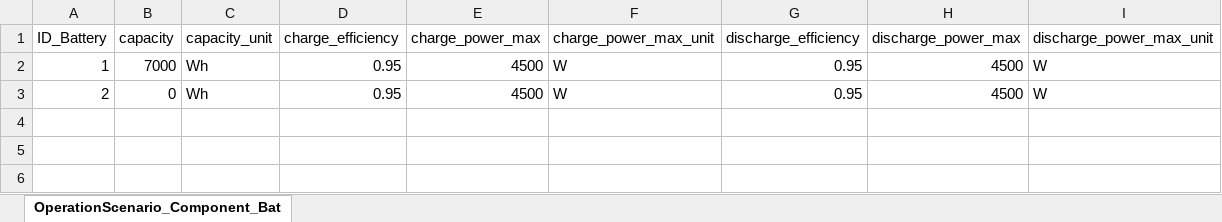
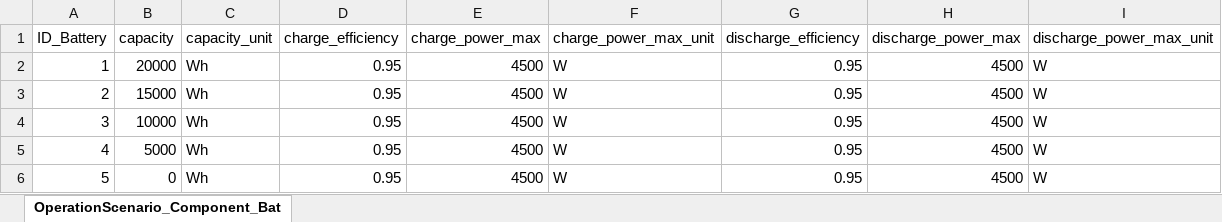
Before and after one commit to H2020-newTRENDs/FLEX, an Excel workbook: data/input_operation/OperationScenario_Component_Battery.xlsx, sheet OperationScenario_Component_Bat, drawn as a sheet; values as stored, in another font and other column widths than the file's, no borders; the diff names each change by its address in the sheet, - before the commit and + after, or states it on an @@ line.

```diff
--- a/data/input_operation/OperationScenario_Component_Battery.xlsx (sheet OperationScenario_Component_Bat)
+++ b/data/input_operation/OperationScenario_Component_Battery.xlsx (sheet OperationScenario_Component_Bat)
-B2 (capacity): 7000
+B2 (capacity): 20000
-B3 (capacity): 0
+B3 (capacity): 15000
+row 4: 3 | 10000 | Wh | 0.95 | 4500 | W | 0.95 | 4500 | W
+row 5: 4 | 5000 | Wh | 0.95 | 4500 | W | 0.95 | 4500 | W
+row 6: 5 | 0 | Wh | 0.95 | 4500 | W | 0.95 | 4500 | W
```
Also changed, not shown: data/input_operation/OperationScenario_BehaviorProfile.xlsx, data/input_operation/OperationScenario_Component_Boiler.xlsx, 8 other files.
